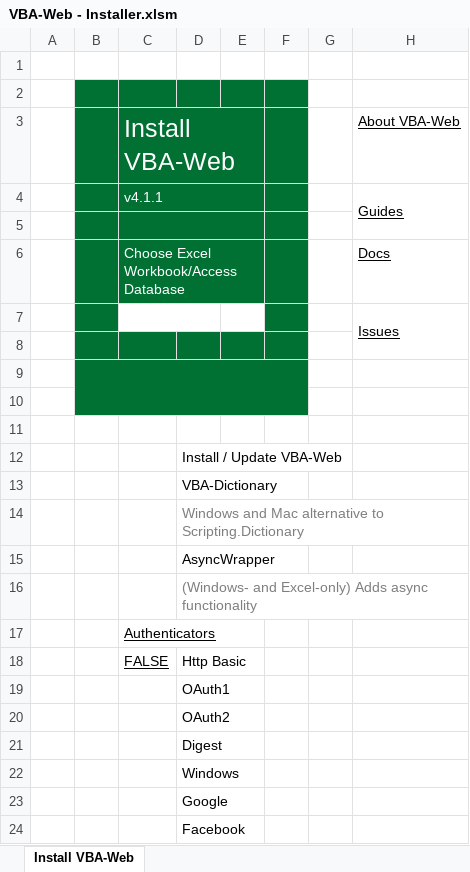
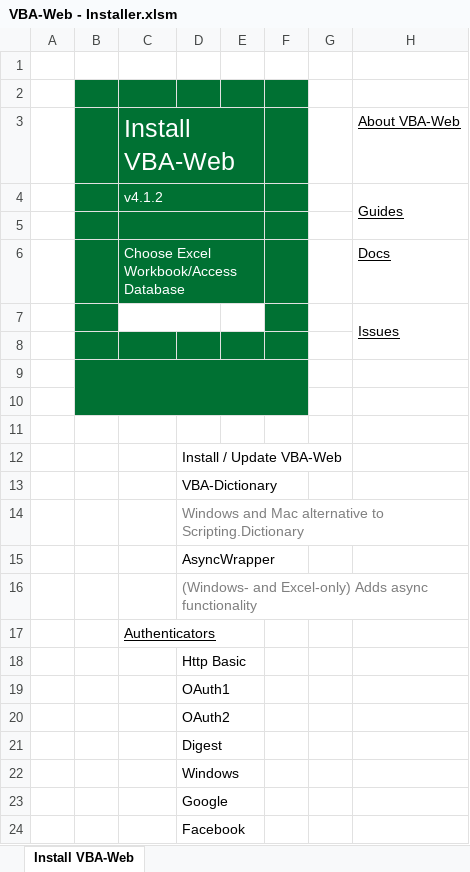
Before and after one commit to VBA-tools/VBA-Web, an Excel workbook: VBA-Web - Installer.xlsm, sheet Install VBA-Web, drawn as a sheet; only a part is shown; values as stored, in another font and other column widths than the file's, no borders; charts and pictures and conditional formats not drawn; the diff names each change by its address in the sheet, - before the commit and + after, or states it on an @@ line.

```diff
--- a/VBA-Web - Installer.xlsm (sheet Install VBA-Web)
+++ b/VBA-Web - Installer.xlsm (sheet Install VBA-Web)
-C4: v4.1.1
+C4: v4.1.2
@@ C18 underline: on → off, text colour: black → #FFFFFF @@
```
Also changed, not shown: charts or pictures, VBA-Web - Blank.xlsm, examples/VBA-Web - Example.xlsm, 9 other files.
